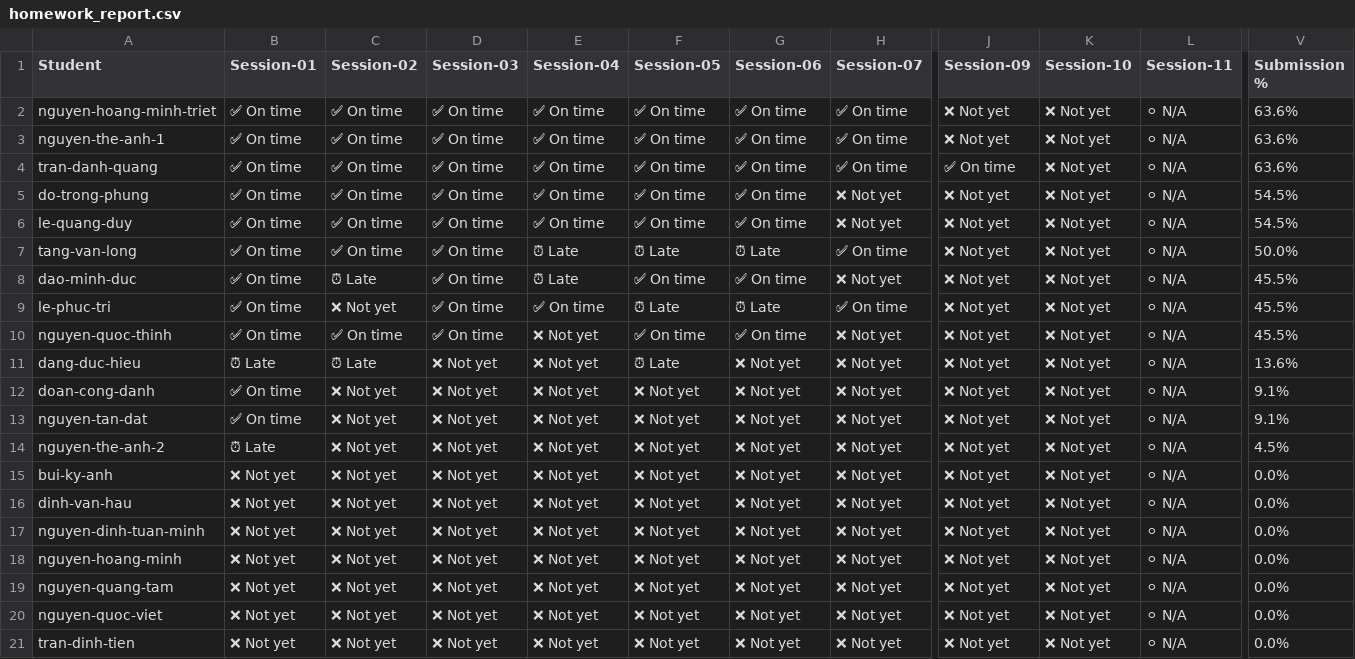
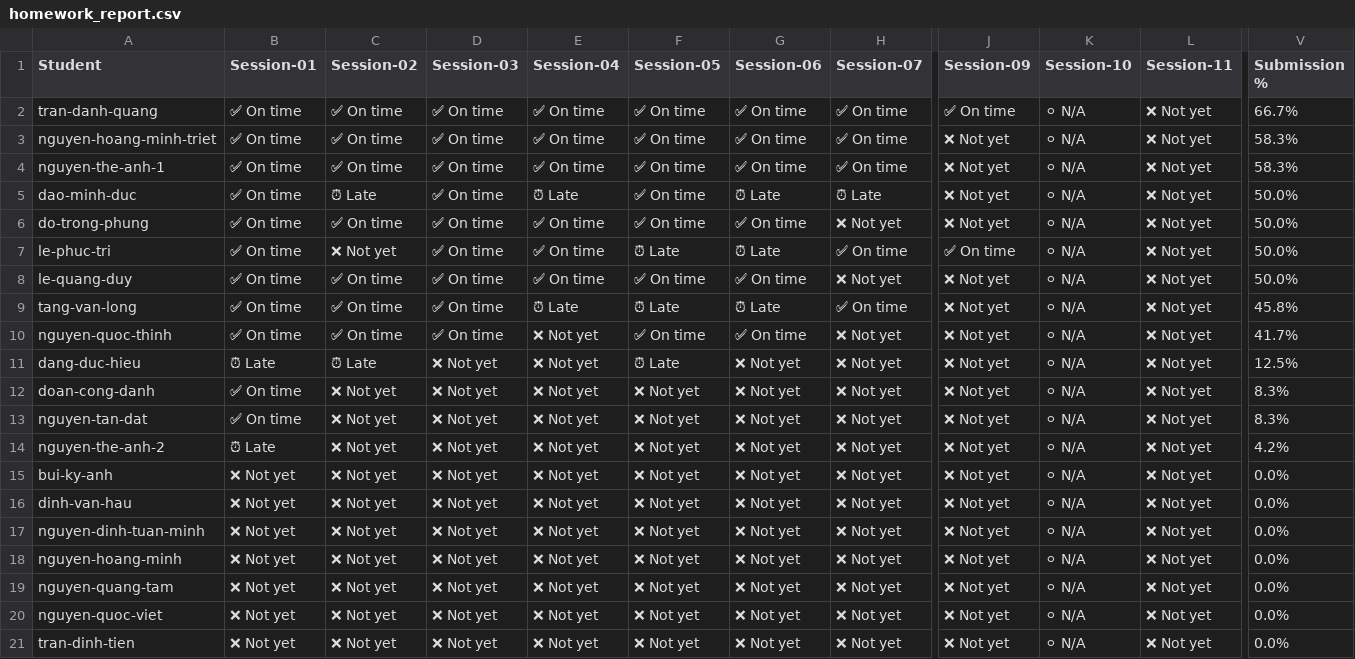
Before and after one commit to DevLinux-vn/devlinux, a CSV file: embedded-linux/K26.2/homeworks/homework_report.csv, drawn as a sheet; only a part is shown, gaps mark what is left out; removed rows and columns are numbered as before the commit, all else as after; rows hold the shown columns only; the diff names each change by its address in the sheet, - before the commit and + after, or states it on an @@ line.

```diff
--- a/embedded-linux/K26.2/homeworks/homework_report.csv
+++ b/embedded-linux/K26.2/homeworks/homework_report.csv
+row 2: tran-danh-quang | ✅ On time | ✅ On time | ✅ On time | ✅ On time | ✅ On time | ✅ On time | ✅ On time | ✅ On time | ⚪ N/A | ❌ Not yet | 66.7%
-K3:K6 (Session-10): ❌ Not yet
+K3:K6 (Session-10): ⚪ N/A
-L3:L6 (Session-11): ⚪ N/A
+L3:L6 (Session-11): ❌ Not yet
-V3:V4 (Submission %): 63.6%
+V3:V4 (Submission %): 58.3%
-A5 (Student): tran-danh-quang
+A5 (Student): dao-minh-duc
-C5 (Session-02): ✅ On time
+C5 (Session-02): ⏰ Late
-E5 (Session-04): ✅ On time
+E5 (Session-04): ⏰ Late
-G5 (Session-06): ✅ On time
+G5 (Session-06): ⏰ Late
-H5 (Session-07): ✅ On time
+H5 (Session-07): ⏰ Late
-J5 (Session-09): ✅ On time
+J5 (Session-09): ❌ Not yet
-V5 (Submission %): 63.6%
+V5 (Submission %): 50.0%
-V6 (Submission %): 54.5%
+V6 (Submission %): 50.0%
+row 7: le-phuc-tri | ✅ On time | ❌ Not yet | ✅ On time | ✅ On time | ⏰ Late | ⏰ Late | ✅ On time | ✅ On time | ⚪ N/A | ❌ Not yet | 50.0%
-K8:K9 (Session-10): ❌ Not yet
+K8:K9 (Session-10): ⚪ N/A
-L8:L9 (Session-11): ⚪ N/A
+L8:L9 (Session-11): ❌ Not yet
-V8 (Submission %): 54.5%
+V8 (Submission %): 50.0%
-V9 (Submission %): 50.0%
+V9 (Submission %): 45.8%
-row 8: dao-minh-duc | ✅ On time | ⏰ Late | ✅ On time | ⏰ Late | ✅ On time | ✅ On time | ❌ Not yet | ❌ Not yet | ❌ Not yet | ⚪ N/A | 45.5%
-row 9: le-phuc-tri | ✅ On time | ❌ Not yet | ✅ On time | ✅ On time | ⏰ Late | ⏰ Late | ✅ On time | ❌ Not yet | ❌ Not yet | ⚪ N/A | 45.5%
-K10:K21 (Session-10): ❌ Not yet
+K10:K21 (Session-10): ⚪ N/A
-L10:L21 (Session-11): ⚪ N/A
+L10:L21 (Session-11): ❌ Not yet
-V10 (Submission %): 45.5%
+V10 (Submission %): 41.7%
-V11 (Submission %): 13.6%
+V11 (Submission %): 12.5%
-V12:V13 (Submission %): 9.1%
+V12:V13 (Submission %): 8.3%
-V14 (Submission %): 4.5%
+V14 (Submission %): 4.2%
```
Also changed, not shown: c-advance/K26.1/homeworks/homework_report.csv, embedded-linux/K26.3/homeworks/homework_report.csv, 1 other file.
